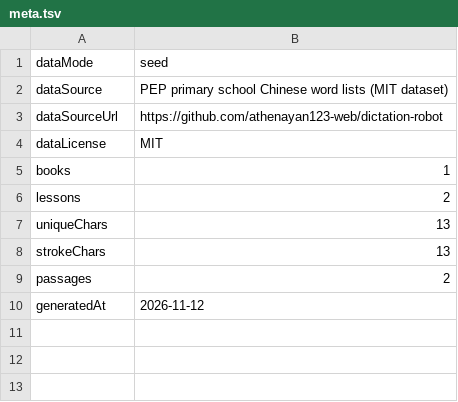
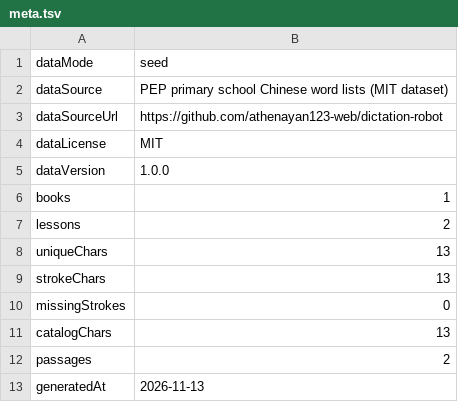
Before and after one commit to Monkey0803/HanZi, a TSV file: entry/src/main/resources/rawfile/data/seed/curriculum/meta.tsv, drawn as a sheet.

```diff
--- a/entry/src/main/resources/rawfile/data/seed/curriculum/meta.tsv
+++ b/entry/src/main/resources/rawfile/data/seed/curriculum/meta.tsv
@@ -4,2 +4,3 @@ dataSourceUrl	https://github.com/athenayan123-web/dictation-robot
 dataLicense	MIT
+dataVersion	1.0.0
 books	1
@@ -8,3 +9,5 @@ uniqueChars	13
 strokeChars	13
+missingStrokes	0
+catalogChars	13
 passages	2
-generatedAt	2026-11-12
+generatedAt	2026-11-13
```
Also changed, not shown: 49 other files.
